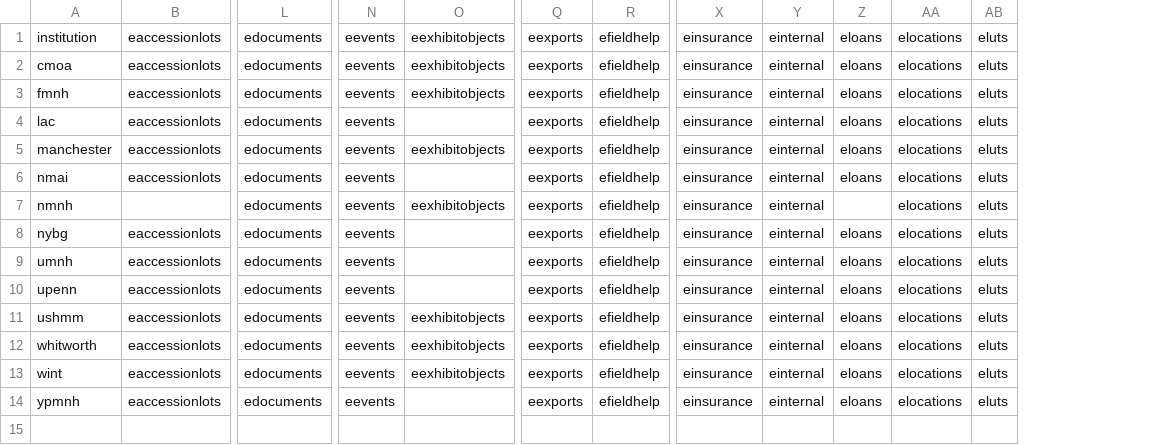
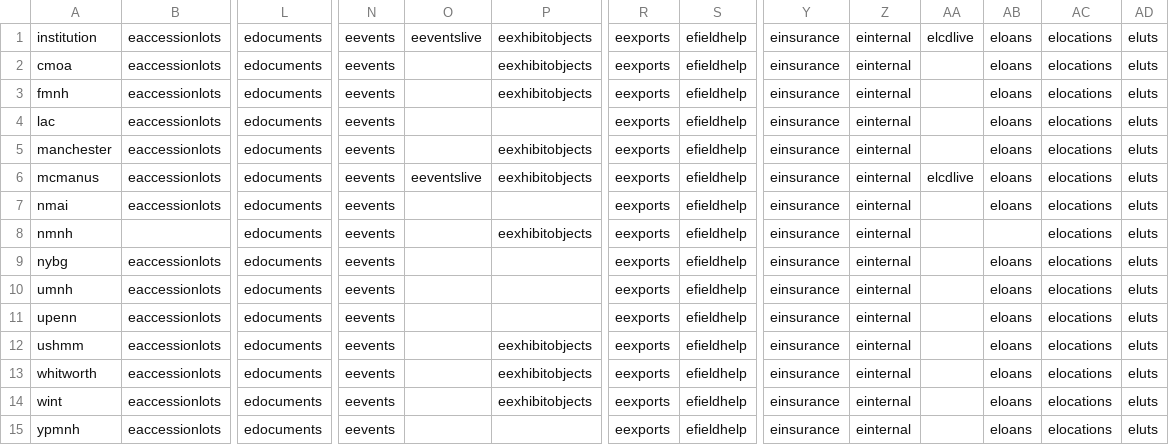
Before and after one commit to fieldmuseum/EMu-Documentation, a CSV file: Schemas/all_modules.csv, drawn as a sheet; only a part is shown, gaps mark what is left out; addresses are those after the commit; rows hold the shown columns only; the diff names each change by its address in the sheet, - before the commit and + after, or states it on an @@ line.

Commit message:
added McManus schema

```diff
--- a/Schemas/all_modules.csv
+++ b/Schemas/all_modules.csv
+column O, row 1: eeventslive
+column AA, row 1: elcdlive
+row 6: mcmanus | eaccessionlots | edocuments | eevents | eeventslive | eexhibitobjects | eexports | efieldhelp | einsurance | einternal | elcdlive | eloans | elocations | eluts
```
Also changed, not shown: 1 other file.
